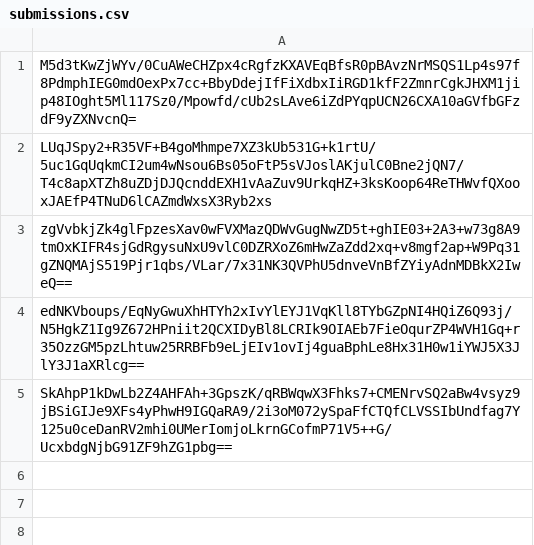
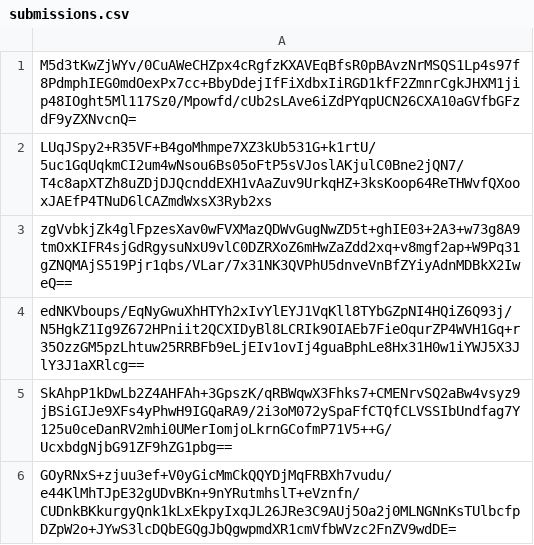
Before and after one commit to pwn2winctf/2019submissions, a CSV file: b/1ef/fe804feead14dd05444c7d63241d2be4d38ea09b022d835c3377a3bb386f/submissions.csv, drawn as a sheet; the diff names each change by its address in the sheet, - before the commit and + after, or states it on an @@ line.

Commit message:
Proof: found flag for future_message_pt1

```diff
--- a/b/1ef/fe804feead14dd05444c7d63241d2be4d38ea09b022d835c3377a3bb386f/submissions.csv
+++ b/b/1ef/fe804feead14dd05444c7d63241d2be4d38ea09b022d835c3377a3bb386f/submissions.csv
+row 6: GOyRNxS+zjuu3ef+V0yGicMmCkQQYDjMqFRBXh7vudu/e44KlMhTJpE32gUDvBKn+9nYRutmhslT+eVznfn/CUDnkBKkurgyQnk1kLxEkpyIxqJL26JRe3C9AUj5Oa2j0MLNGNnKsTUlbcfpDZpW2o+JYwS3lcDQbEGQgJbQgwpmdXR1cmVfbWVzc2FnZV9wdDE=
```
